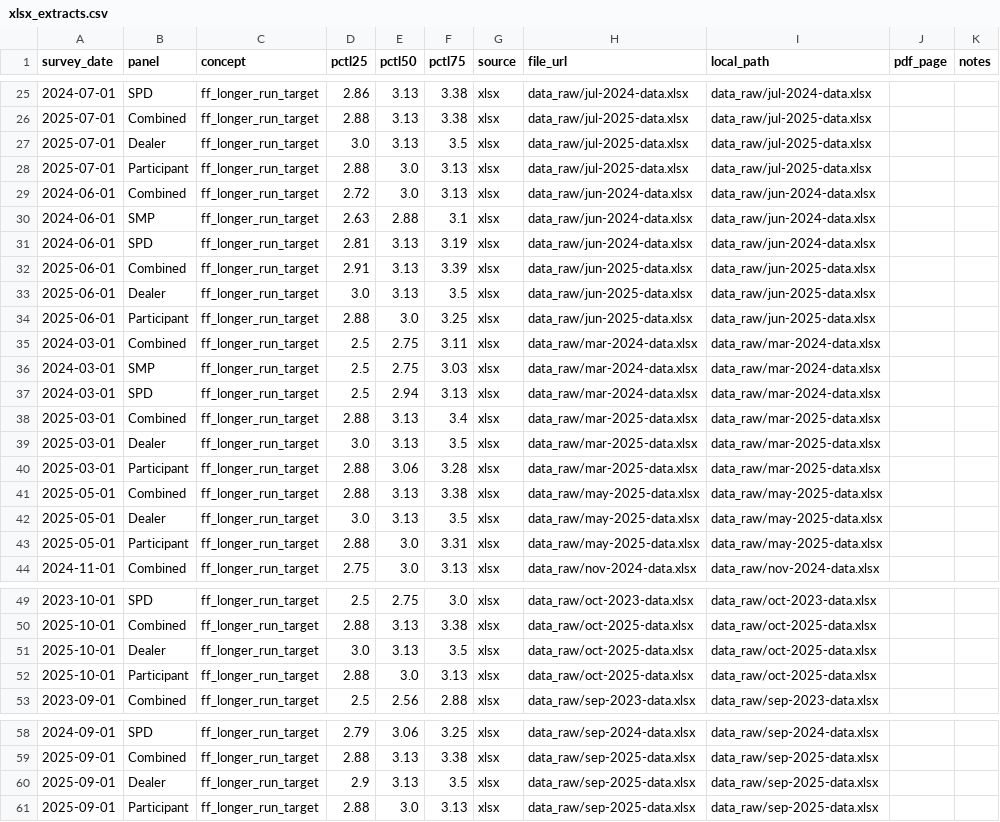
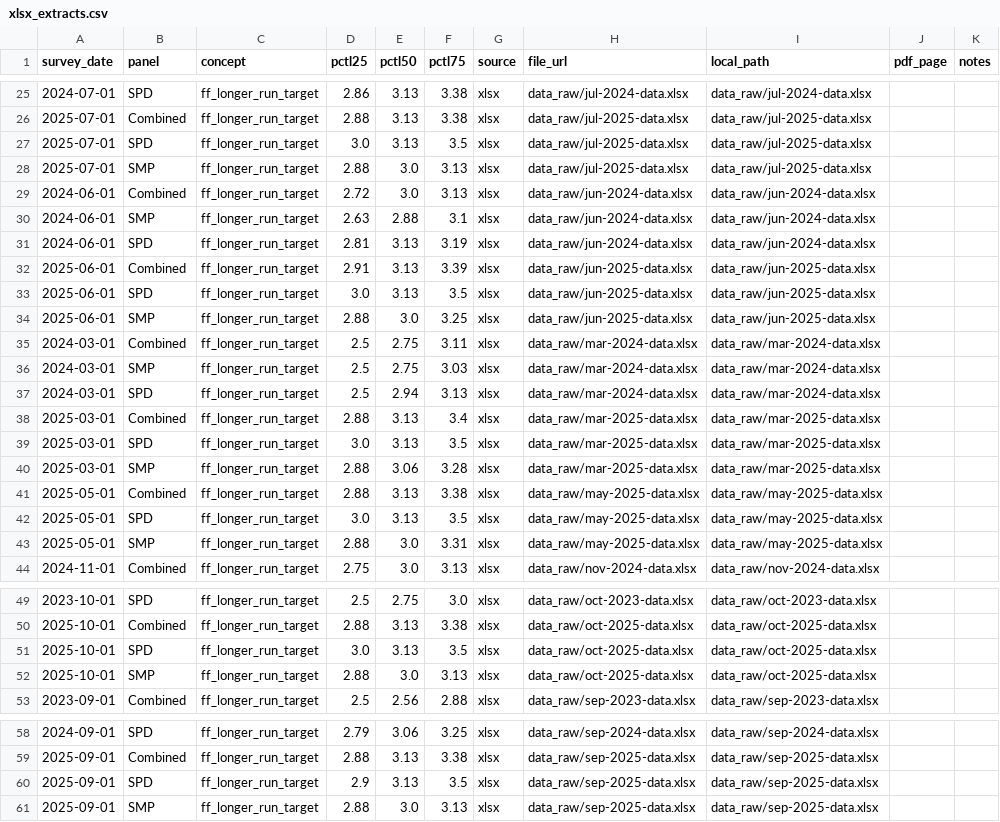
Before and after one commit to rmmomin/nyfed-neutral-rate, a CSV file: data_out/xlsx_extracts.csv, drawn as a sheet; only a part is shown, gaps mark what is left out; the diff covers the shown part only.

```diff
--- a/data_out/xlsx_extracts.csv
+++ b/data_out/xlsx_extracts.csv
@@ -26,4 +26,4 @@ survey_date,panel,concept,pctl25,pctl50,pctl75,source,file_url,local_path,pdf_pa
 2025-07-01,Combined,ff_longer_run_target,2.88,3.13,3.38,xlsx,data_raw/jul-2025-data.xlsx,data_raw/jul-2025-data.xlsx,,
-2025-07-01,Dealer,ff_longer_run_target,3.0,3.13,3.5,xlsx,data_raw/jul-2025-data.xlsx,data_raw/jul-2025-data.xlsx,,
-2025-07-01,Participant,ff_longer_run_target,2.88,3.0,3.13,xlsx,data_raw/jul-2025-data.xlsx,data_raw/jul-2025-data.xlsx,,
+2025-07-01,SPD,ff_longer_run_target,3.0,3.13,3.5,xlsx,data_raw/jul-2025-data.xlsx,data_raw/jul-2025-data.xlsx,,
+2025-07-01,SMP,ff_longer_run_target,2.88,3.0,3.13,xlsx,data_raw/jul-2025-data.xlsx,data_raw/jul-2025-data.xlsx,,
 2024-06-01,Combined,ff_longer_run_target,2.72,3.0,3.13,xlsx,data_raw/jun-2024-data.xlsx,data_raw/jun-2024-data.xlsx,,
@@ -32,4 +32,4 @@ survey_date,panel,concept,pctl25,pctl50,pctl75,source,file_url,local_path,pdf_pa
 2025-06-01,Combined,ff_longer_run_target,2.91,3.13,3.39,xlsx,data_raw/jun-2025-data.xlsx,data_raw/jun-2025-data.xlsx,,
-2025-06-01,Dealer,ff_longer_run_target,3.0,3.13,3.5,xlsx,data_raw/jun-2025-data.xlsx,data_raw/jun-2025-data.xlsx,,
-2025-06-01,Participant,ff_longer_run_target,2.88,3.0,3.25,xlsx,data_raw/jun-2025-data.xlsx,data_raw/jun-2025-data.xlsx,,
+2025-06-01,SPD,ff_longer_run_target,3.0,3.13,3.5,xlsx,data_raw/jun-2025-data.xlsx,data_raw/jun-2025-data.xlsx,,
+2025-06-01,SMP,ff_longer_run_target,2.88,3.0,3.25,xlsx,data_raw/jun-2025-data.xlsx,data_raw/jun-2025-data.xlsx,,
 2024-03-01,Combined,ff_longer_run_target,2.5,2.75,3.11,xlsx,data_raw/mar-2024-data.xlsx,data_raw/mar-2024-data.xlsx,,
@@ -38,7 +38,7 @@ survey_date,panel,concept,pctl25,pctl50,pctl75,source,file_url,local_path,pdf_pa
 2025-03-01,Combined,ff_longer_run_target,2.88,3.13,3.4,xlsx,data_raw/mar-2025-data.xlsx,data_raw/mar-2025-data.xlsx,,
-2025-03-01,Dealer,ff_longer_run_target,3.0,3.13,3.5,xlsx,data_raw/mar-2025-data.xlsx,data_raw/mar-2025-data.xlsx,,
-2025-03-01,Participant,ff_longer_run_target,2.88,3.06,3.28,xlsx,data_raw/mar-2025-data.xlsx,data_raw/mar-2025-data.xlsx,,
+2025-03-01,SPD,ff_longer_run_target,3.0,3.13,3.5,xlsx,data_raw/mar-2025-data.xlsx,data_raw/mar-2025-data.xlsx,,
+2025-03-01,SMP,ff_longer_run_target,2.88,3.06,3.28,xlsx,data_raw/mar-2025-data.xlsx,data_raw/mar-2025-data.xlsx,,
 2025-05-01,Combined,ff_longer_run_target,2.88,3.13,3.38,xlsx,data_raw/may-2025-data.xlsx,data_raw/may-2025-data.xlsx,,
-2025-05-01,Dealer,ff_longer_run_target,3.0,3.13,3.5,xlsx,data_raw/may-2025-data.xlsx,data_raw/may-2025-data.xlsx,,
-2025-05-01,Participant,ff_longer_run_target,2.88,3.0,3.31,xlsx,data_raw/may-2025-data.xlsx,data_raw/may-2025-data.xlsx,,
+2025-05-01,SPD,ff_longer_run_target,3.0,3.13,3.5,xlsx,data_raw/may-2025-data.xlsx,data_raw/may-2025-data.xlsx,,
+2025-05-01,SMP,ff_longer_run_target,2.88,3.0,3.31,xlsx,data_raw/may-2025-data.xlsx,data_raw/may-2025-data.xlsx,,
 2024-11-01,Combined,ff_longer_run_target,2.75,3.0,3.13,xlsx,data_raw/nov-2024-data.xlsx,data_raw/nov-2024-data.xlsx,,
@@ -50,4 +50,4 @@ survey_date,panel,concept,pctl25,pctl50,pctl75,source,file_url,local_path,pdf_pa
 2025-10-01,Combined,ff_longer_run_target,2.88,3.13,3.38,xlsx,data_raw/oct-2025-data.xlsx,data_raw/oct-2025-data.xlsx,,
-2025-10-01,Dealer,ff_longer_run_target,3.0,3.13,3.5,xlsx,data_raw/oct-2025-data.xlsx,data_raw/oct-2025-data.xlsx,,
-2025-10-01,Participant,ff_longer_run_target,2.88,3.0,3.13,xlsx,data_raw/oct-2025-data.xlsx,data_raw/oct-2025-data.xlsx,,
+2025-10-01,SPD,ff_longer_run_target,3.0,3.13,3.5,xlsx,data_raw/oct-2025-data.xlsx,data_raw/oct-2025-data.xlsx,,
+2025-10-01,SMP,ff_longer_run_target,2.88,3.0,3.13,xlsx,data_raw/oct-2025-data.xlsx,data_raw/oct-2025-data.xlsx,,
 2023-09-01,Combined,ff_longer_run_target,2.5,2.56,2.88,xlsx,data_raw/sep-2023-data.xlsx,data_raw/sep-2023-data.xlsx,,
@@ -59,3 +59,3 @@ survey_date,panel,concept,pctl25,pctl50,pctl75,source,file_url,local_path,pdf_pa
 2025-09-01,Combined,ff_longer_run_target,2.88,3.13,3.38,xlsx,data_raw/sep-2025-data.xlsx,data_raw/sep-2025-data.xlsx,,
-2025-09-01,Dealer,ff_longer_run_target,2.9,3.13,3.5,xlsx,data_raw/sep-2025-data.xlsx,data_raw/sep-2025-data.xlsx,,
-2025-09-01,Participant,ff_longer_run_target,2.88,3.0,3.13,xlsx,data_raw/sep-2025-data.xlsx,data_raw/sep-2025-data.xlsx,,
+2025-09-01,SPD,ff_longer_run_target,2.9,3.13,3.5,xlsx,data_raw/sep-2025-data.xlsx,data_raw/sep-2025-data.xlsx,,
+2025-09-01,SMP,ff_longer_run_target,2.88,3.0,3.13,xlsx,data_raw/sep-2025-data.xlsx,data_raw/sep-2025-data.xlsx,,
```
Also changed, not shown: 4 edited cells elsewhere in this file, data_out/nyfed_ff_longrun_percentiles.csv, 1 other file.
